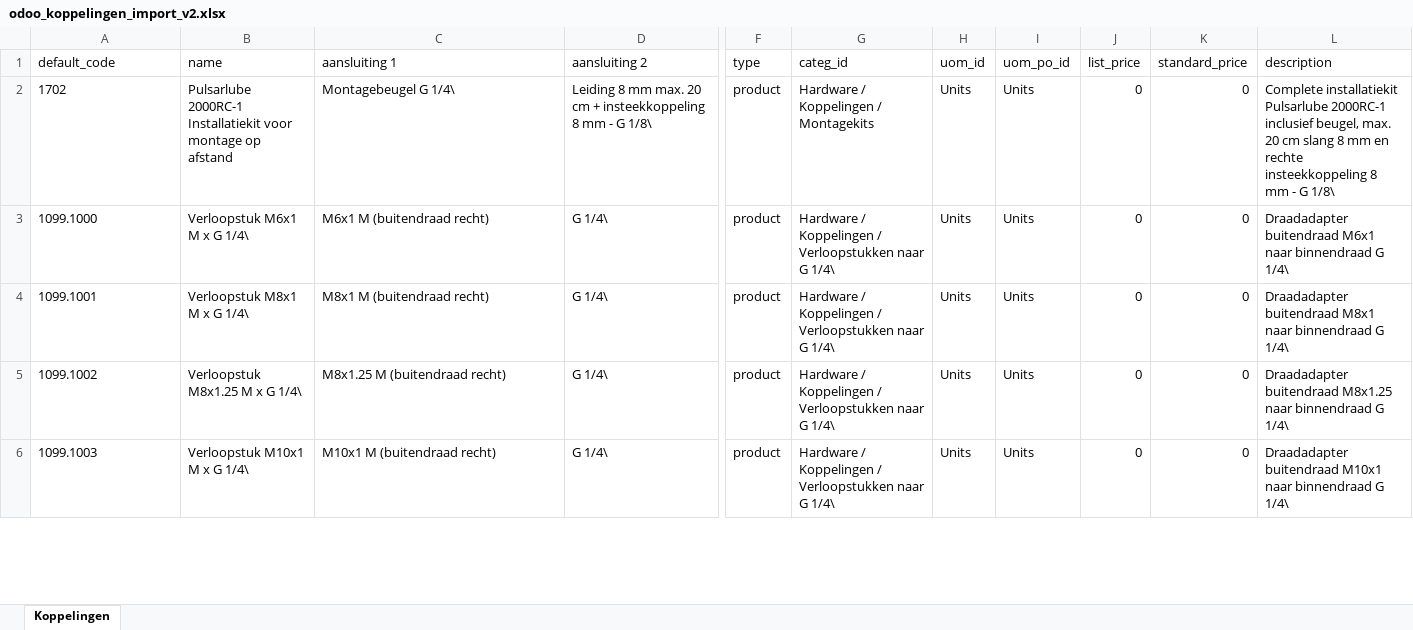
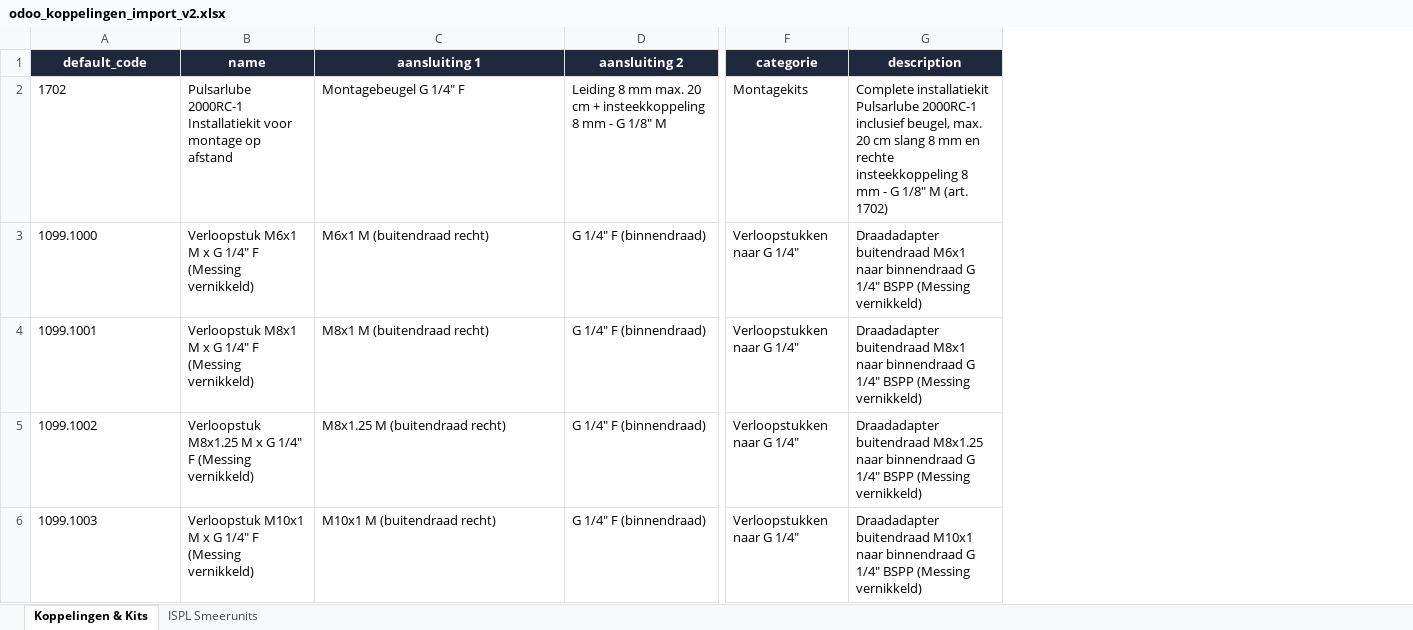
Before and after one commit to APPKenGIT/Hardware-selector, an Excel workbook: backup database/odoo_koppelingen_import_v2.xlsx, sheet Koppelingen & Kits, drawn as a sheet; only a part is shown, gaps mark what is left out; values as stored, in another font and other column widths than the file's, no borders; removed rows and columns are numbered as before the commit, all else as after; the diff covers the shown part only; the diff names each change by its address in the sheet, - before the commit and + after, or states it on an @@ line.

```diff
--- a/backup database/odoo_koppelingen_import_v2.xlsx (sheet Koppelingen & Kits)
+++ b/backup database/odoo_koppelingen_import_v2.xlsx (sheet Koppelingen & Kits)
-sheet tab: Koppelingen
+sheet tab: Koppelingen & Kits
+sheet tab: ISPL Smeerunits
-column F (type), rows 2-6: all product
-column G (categ_id), rows 2-6: Hardware / Koppelingen / Montagekits | Hardware / Koppelingen / Verloopstukken naar G 1/4\ | Hardware / Koppelingen / Verloopstukken naar G 1/4\ | Hardware / Koppelingen / Verloopstukken naar G 1/4\ | Hardware / Koppelingen / Verloopstukken naar G 1/4\
-column H (uom_id), rows 2-6: all Units
-column I (uom_po_id), rows 2-6: all Units
-column J (list_price), rows 2-6: all 0
-column K (standard_price), rows 2-6: all 0
+column F (categorie), rows 2-6: Montagekits | Verloopstukken naar G 1/4" | Verloopstukken naar G 1/4" | Verloopstukken naar G 1/4" | Verloopstukken naar G 1/4"
@@ A1:D1 fill: none → #1E293B, bold: off → on, text colour: black → #FFFFFF, alignment: left → center @@
@@ G1 fill: none → #1E293B, bold: off → on, text colour: black → #FFFFFF, alignment: left → center @@
-C2 (aansluiting 1): Montagebeugel G 1/4\
+C2 (aansluiting 1): Montagebeugel G 1/4" F
-D2 (aansluiting 2): …- G 1/8\
+D2 (aansluiting 2): …- G 1/8" M
-G2 (description): …- G 1/8\
+G2 (description): …- G 1/8" M (art. 1702)
-B3 (name): Verloopstuk M6x1 M x G 1/4\
+B3 (name): Verloopstuk M6x1 M x G 1/4" F (Messing vernikkeld)
-D3:D6 (aansluiting 2): G 1/4\
+D3:D6 (aansluiting 2): G 1/4" F (binnendraad)
-G3 (description): …binnendraad G 1/4\
+G3 (description): …binnendraad G 1/4" BSPP (Messing vernikkeld)
-B4 (name): Verloopstuk M8x1 M x G 1/4\
+B4 (name): Verloopstuk M8x1 M x G 1/4" F (Messing vernikkeld)
-G4 (description): …binnendraad G 1/4\
+G4 (description): …binnendraad G 1/4" BSPP (Messing vernikkeld)
-B5 (name): Verloopstuk M8x1.25 M x G 1/4\
+B5 (name): Verloopstuk M8x1.25 M x G 1/4" F (Messing vernikkeld)
-G5 (description): …binnendraad G 1/4\
+G5 (description): …binnendraad G 1/4" BSPP (Messing vernikkeld)
-B6 (name): Verloopstuk M10x1 M x G 1/4\
+B6 (name): Verloopstuk M10x1 M x G 1/4" F (Messing vernikkeld)
-G6 (description): …binnendraad G 1/4\
+G6 (description): …binnendraad G 1/4" BSPP (Messing vernikkeld)
```
Also changed, not shown: 2 added rows, 29 removed rows, 217 edited cells and cell formats elsewhere in this sheet, odoo_koppelingen_import_v2.xlsx, 4 other files.
